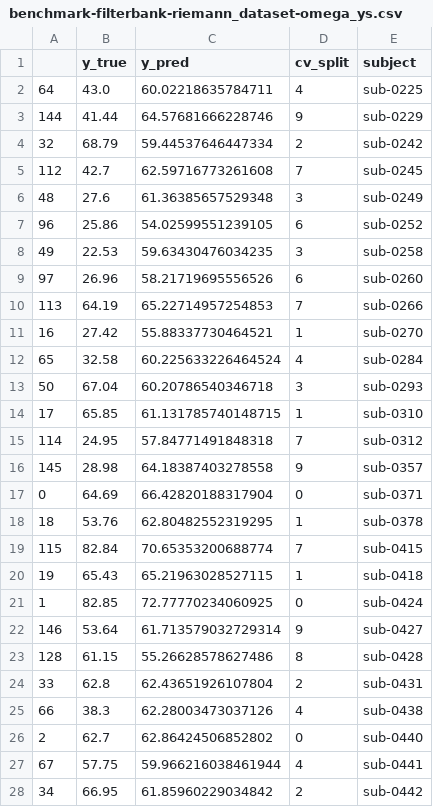
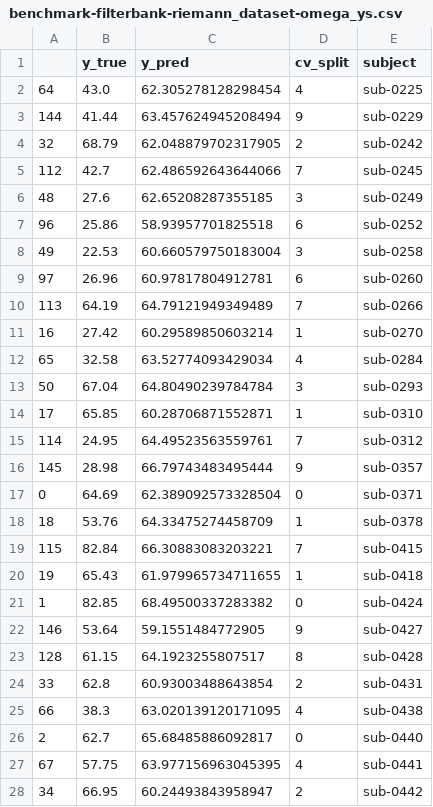
Before and after one commit to kchardon/brain-age-benchmark-paper, a CSV file: results/benchmark-filterbank-riemann_dataset-omega_ys.csv, drawn as a sheet; only a part is shown; the diff covers the shown part only.

```diff
--- a/results/benchmark-filterbank-riemann_dataset-omega_ys.csv
+++ b/results/benchmark-filterbank-riemann_dataset-omega_ys.csv
@@ -1,28 +1,28 @@
 ,y_true,y_pred,cv_split,subject
-64,43.0,60.02218635784711,4,sub-0225
-144,41.44,64.57681666228746,9,sub-0229
-32,68.79,59.44537646447334,2,sub-0242
-112,42.7,62.59716773261608,7,sub-0245
-48,27.6,61.36385657529348,3,sub-0249
-96,25.86,54.02599551239105,6,sub-0252
-49,22.53,59.63430476034235,3,sub-0258
-97,26.96,58.21719695556526,6,sub-0260
-113,64.19,65.22714957254853,7,sub-0266
-16,27.42,55.88337730464521,1,sub-0270
-65,32.58,60.225633226464524,4,sub-0284
-50,67.04,60.20786540346718,3,sub-0293
-17,65.85,61.131785740148715,1,sub-0310
-114,24.95,57.84771491848318,7,sub-0312
-145,28.98,64.18387403278558,9,sub-0357
-0,64.69,66.42820188317904,0,sub-0371
-18,53.76,62.80482552319295,1,sub-0378
-115,82.84,70.65353200688774,7,sub-0415
-19,65.43,65.21963028527115,1,sub-0418
-1,82.85,72.77770234060925,0,sub-0424
-146,53.64,61.713579032729314,9,sub-0427
-128,61.15,55.26628578627486,8,sub-0428
-33,62.8,62.43651926107804,2,sub-0431
-66,38.3,62.28003473037126,4,sub-0438
-2,62.7,62.86424506852802,0,sub-0440
-67,57.75,59.966216038461944,4,sub-0441
-34,66.95,61.85960229034842,2,sub-0442
+64,43.0,62.305278128298454,4,sub-0225
+144,41.44,63.457624945208494,9,sub-0229
+32,68.79,62.048879702317905,2,sub-0242
+112,42.7,62.486592643644066,7,sub-0245
+48,27.6,62.65208287355185,3,sub-0249
+96,25.86,58.93957701825518,6,sub-0252
+49,22.53,60.660579750183004,3,sub-0258
+97,26.96,60.97817804912781,6,sub-0260
+113,64.19,64.79121949349489,7,sub-0266
+16,27.42,60.29589850603214,1,sub-0270
+65,32.58,63.52774093429034,4,sub-0284
+50,67.04,64.80490239784784,3,sub-0293
+17,65.85,60.28706871552871,1,sub-0310
+114,24.95,64.49523563559761,7,sub-0312
+145,28.98,66.79743483495444,9,sub-0357
+0,64.69,62.389092573328504,0,sub-0371
+18,53.76,64.33475274458709,1,sub-0378
+115,82.84,66.30883083203221,7,sub-0415
+19,65.43,61.979965734711655,1,sub-0418
+1,82.85,68.49500337283382,0,sub-0424
+146,53.64,59.1551484772905,9,sub-0427
+128,61.15,64.1923255807517,8,sub-0428
+33,62.8,60.93003488643854,2,sub-0431
+66,38.3,63.020139120171095,4,sub-0438
+2,62.7,65.68485886092817,0,sub-0440
+67,57.75,63.977156963045395,4,sub-0441
+34,66.95,60.24493843958947,2,sub-0442
```
Also changed, not shown: 133 edited cells elsewhere in this file, results/benchmark-filterbank-riemann_dataset-omega.csv, 2 other files.
